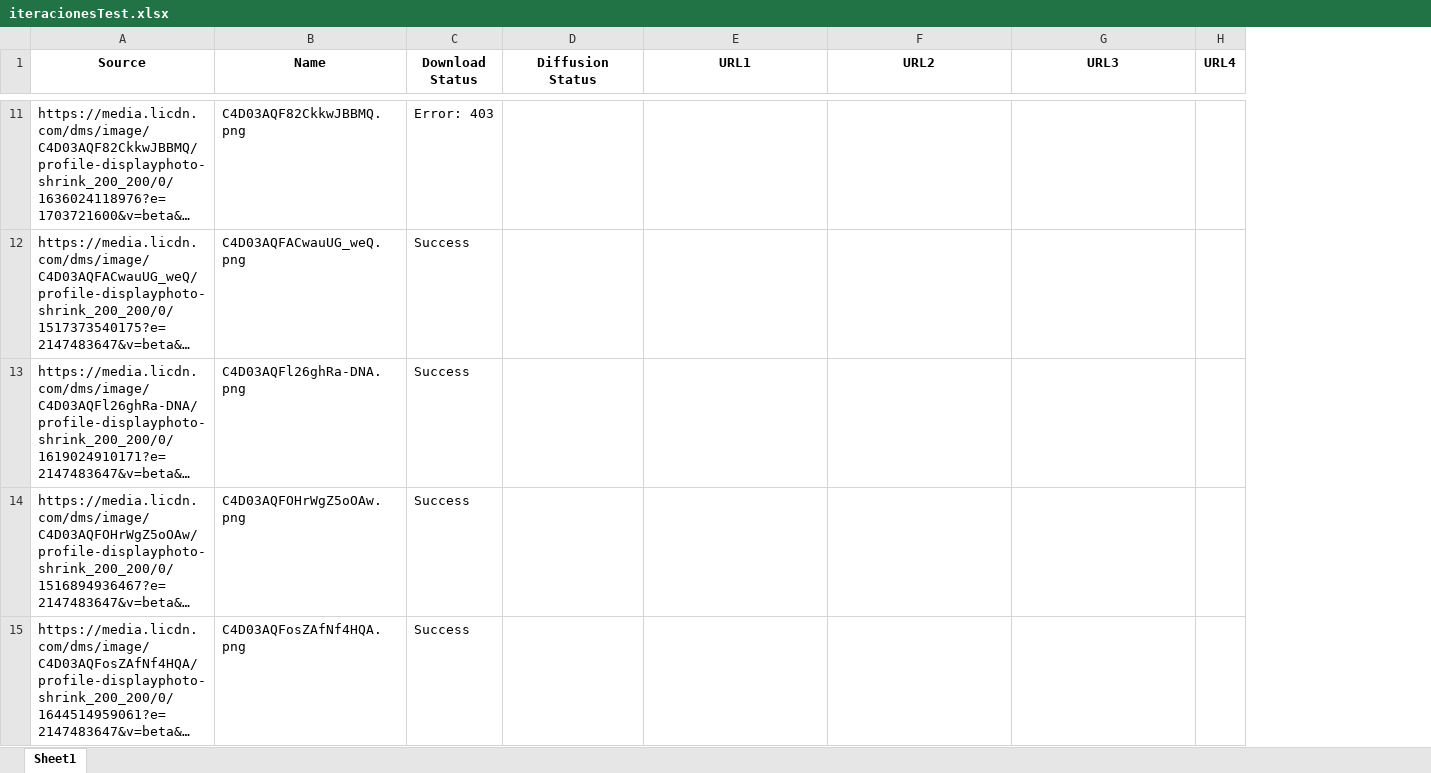
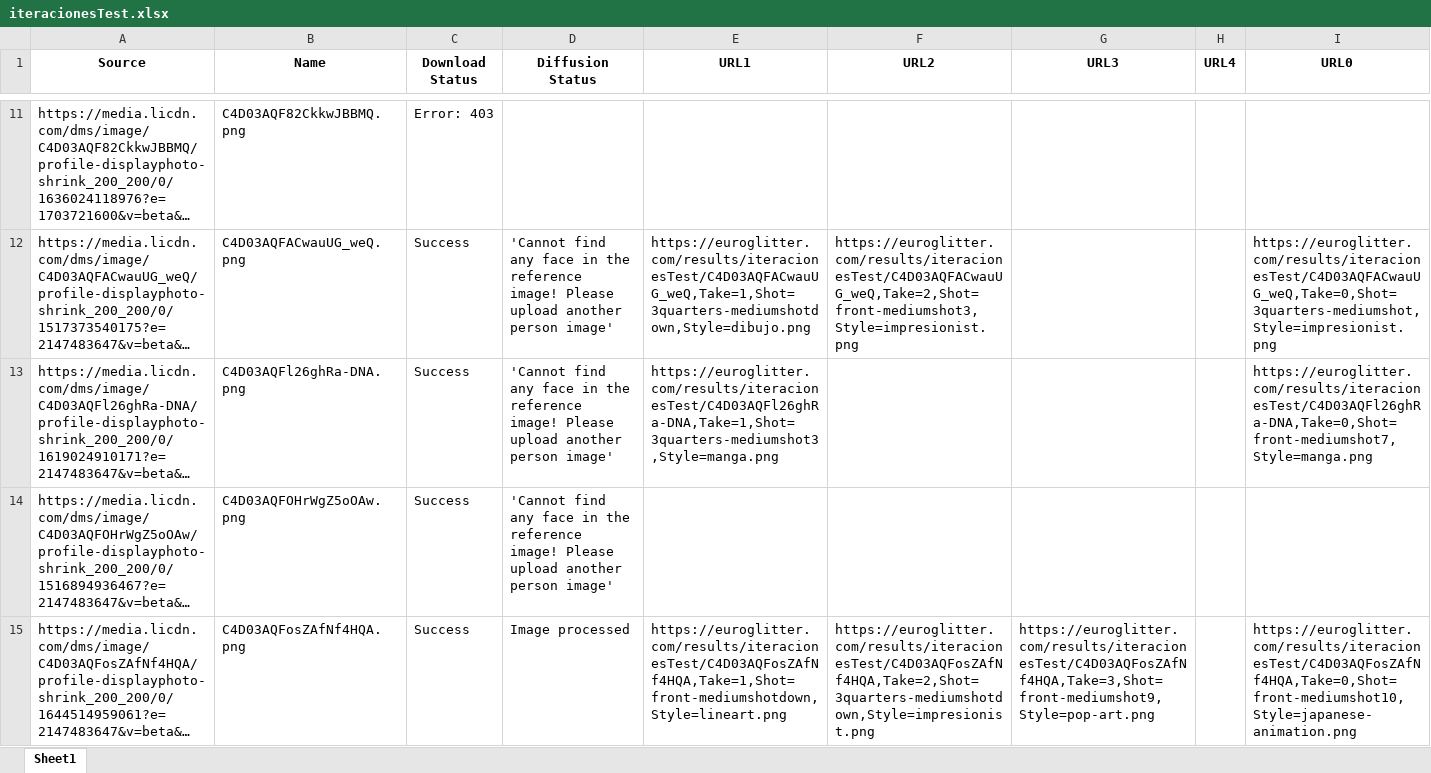
Before and after one commit to Moibe/splashmix-batcher, an Excel workbook: iteracionesTest.xlsx, sheet Sheet1, drawn as a sheet; only a part is shown, gaps mark what is left out; long unchanged cells end in …; values as stored, in another font and other column widths than the file's, no borders; the diff covers the shown part only; the diff names each change by its address in the sheet, - before the commit and + after, or states it on an @@ line.

Commit message:
Full results reporting ready Ok!

```diff
--- a/iteracionesTest.xlsx (sheet Sheet1)
+++ b/iteracionesTest.xlsx (sheet Sheet1)
+column I (URL0), rows 12-15: https://euroglitter.com/results/iteracionesTest/C4D03AQFACwauUG_weQ,Take=0,Shot=3quarters-mediumshot,Style=impresionist.png | https://euroglitter.com/results/iteracionesTest/C4D03AQFl26ghRa-DNA,Take=0,Shot=front-mediumshot7,Style=manga.png |  | https://euroglitter.com/results/iteracionesTest/C4D03AQFosZAfNf4HQA,Take=0,Shot=front-mediumshot10,Style=japanese-animation.png
-D12:D14 (Diffusion Status): (empty)
+D12:D14 (Diffusion Status): 'Cannot find any face in the reference image! Please upload another person image'
-E12 (URL1): (empty)
+E12 (URL1): https://euroglitter.com/results/iteracionesTest/C4D03AQFACwauUG_weQ,Take=1,Shot=3quarters-mediumshotdown,Style=dibujo.png
-F12 (URL2): (empty)
+F12 (URL2): https://euroglitter.com/results/iteracionesTest/C4D03AQFACwauUG_weQ,Take=2,Shot=front-mediumshot3,Style=impresionist.png
-E13 (URL1): (empty)
+E13 (URL1): https://euroglitter.com/results/iteracionesTest/C4D03AQFl26ghRa-DNA,Take=1,Shot=3quarters-mediumshot3,Style=manga.png
-D15 (Diffusion Status): (empty)
+D15 (Diffusion Status): Image processed
-E15 (URL1): (empty)
+E15 (URL1): https://euroglitter.com/results/iteracionesTest/C4D03AQFosZAfNf4HQA,Take=1,Shot=front-mediumshotdown,Style=lineart.png
-F15 (URL2): (empty)
+F15 (URL2): https://euroglitter.com/results/iteracionesTest/C4D03AQFosZAfNf4HQA,Take=2,Shot=3quarters-mediumshotdown,Style=impresionist.png
-G15 (URL3): (empty)
+G15 (URL3): https://euroglitter.com/results/iteracionesTest/C4D03AQFosZAfNf4HQA,Take=3,Shot=front-mediumshot9,Style=pop-art.png
```
Also changed, not shown: 79 edited cells elsewhere in this sheet, 7 other files.
